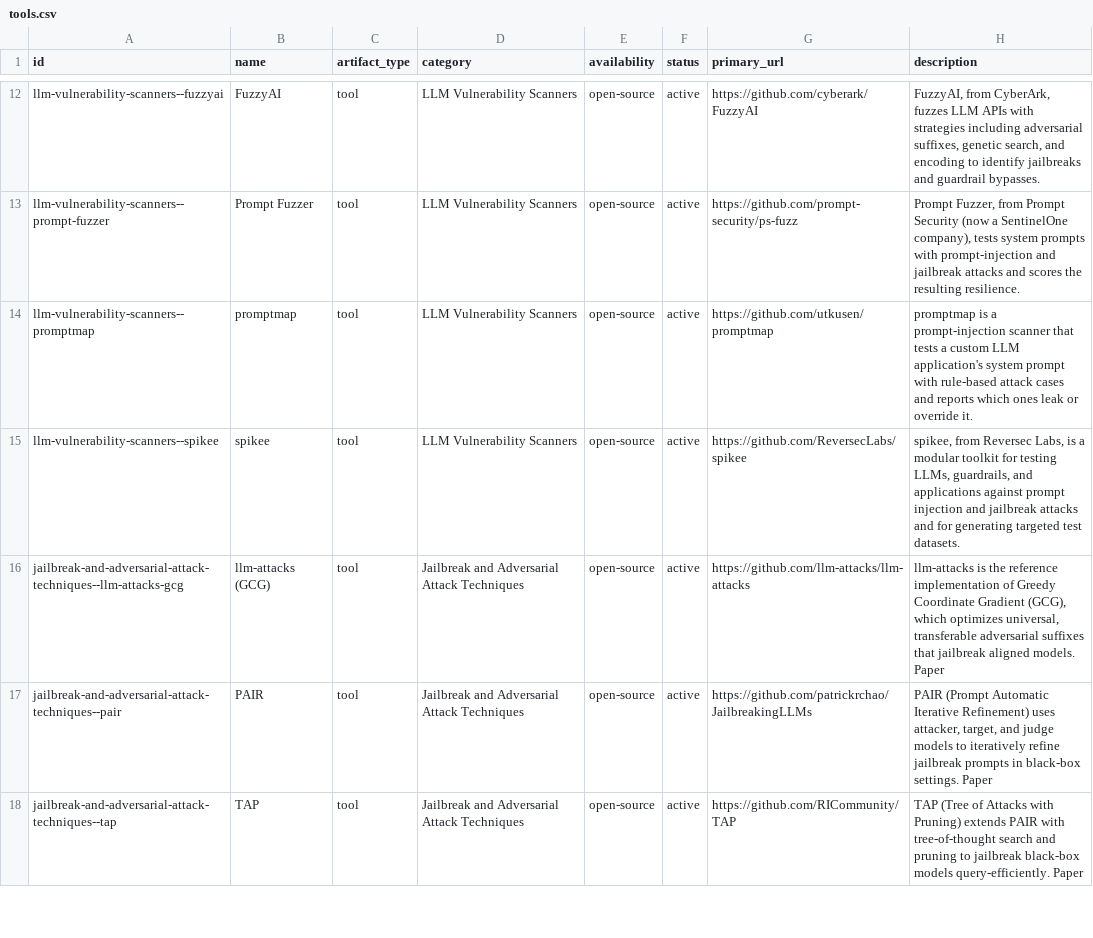
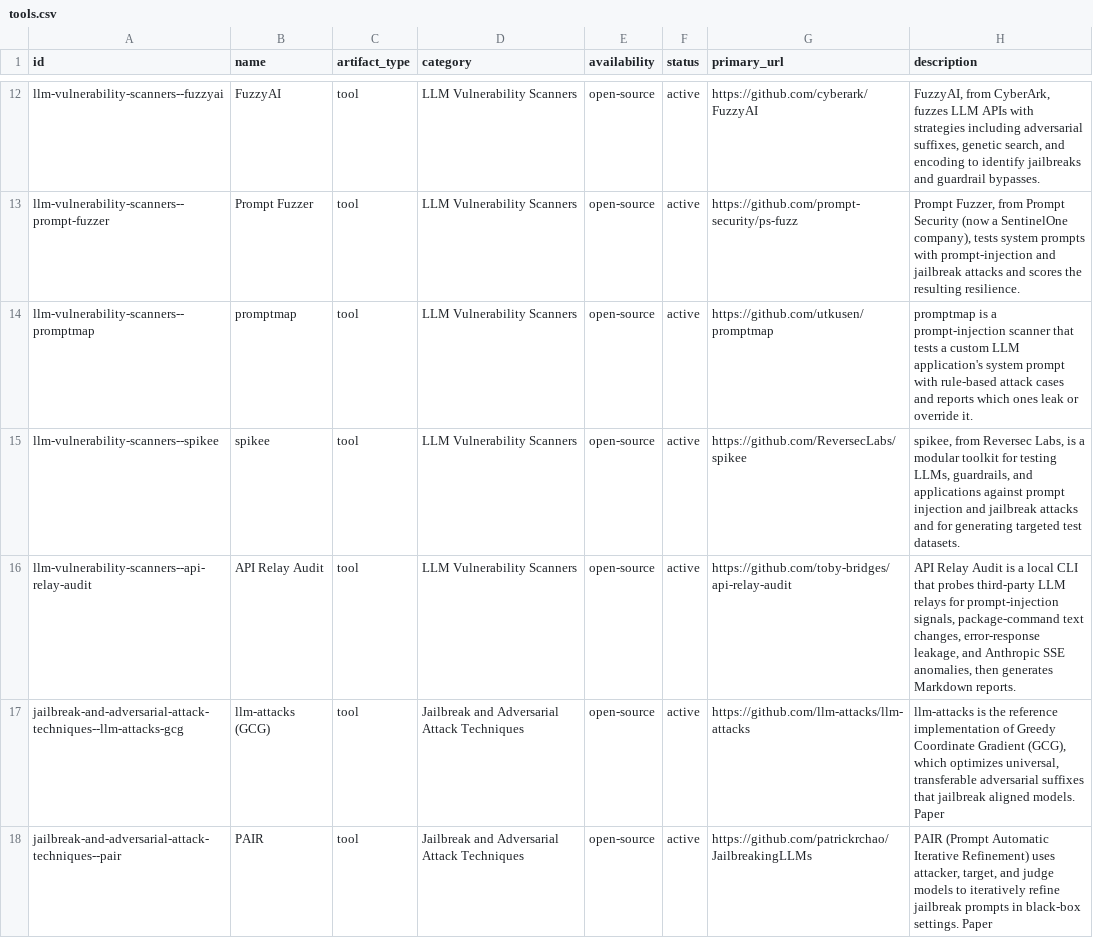
Before and after one commit to aglio-lab/ai-red-teaming-tools, a CSV file: data/tools.csv, drawn as a sheet; only a part is shown, gaps mark what is left out; the shorter side is filled out with more unchanged rows.

Commit message:
Add API Relay Audit to LLM Vulnerability Scanners

```diff
--- a/data/tools.csv
+++ b/data/tools.csv
@@ -15,2 +15,3 @@ llm-vulnerability-scanners--promptmap,promptmap,tool,LLM Vulnerability Scanners,
 llm-vulnerability-scanners--spikee,spikee,tool,LLM Vulnerability Scanners,open-source,active,https://github.com/ReversecLabs/spikee,"spikee, from Reversec Labs, is a modular toolkit for testing LLMs, guardrails, and applications against prompt injection and jailbreak attacks and for generating targeted test datasets."
+llm-vulnerability-scanners--api-relay-audit,API Relay Audit,tool,LLM Vulnerability Scanners,open-source,active,https://github.com/toby-bridges/api-relay-audit,"API Relay Audit is a local CLI that probes third-party LLM relays for prompt-injection signals, package-command text changes, error-response leakage, and Anthropic SSE anomalies, then generates Markdown reports."
 jailbreak-and-adversarial-attack-techniques--llm-attacks-gcg,llm-attacks (GCG),tool,Jailbreak and Adversarial Attack Techniques,open-source,active,https://github.com/llm-attacks/llm-attacks,"llm-attacks is the reference implementation of Greedy Coordinate Gradient (GCG), which optimizes universal, transferable adversarial suffixes that jailbreak aligned models. Paper"
```
Also changed, not shown: 2 other files.
